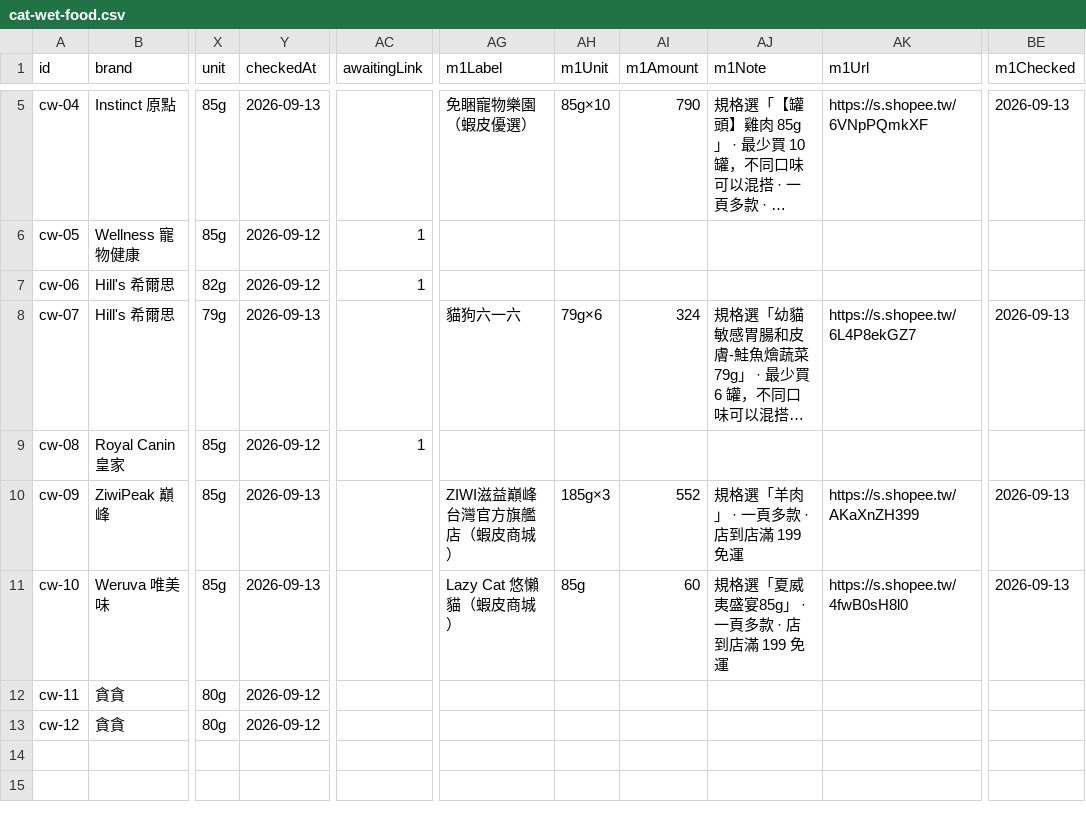
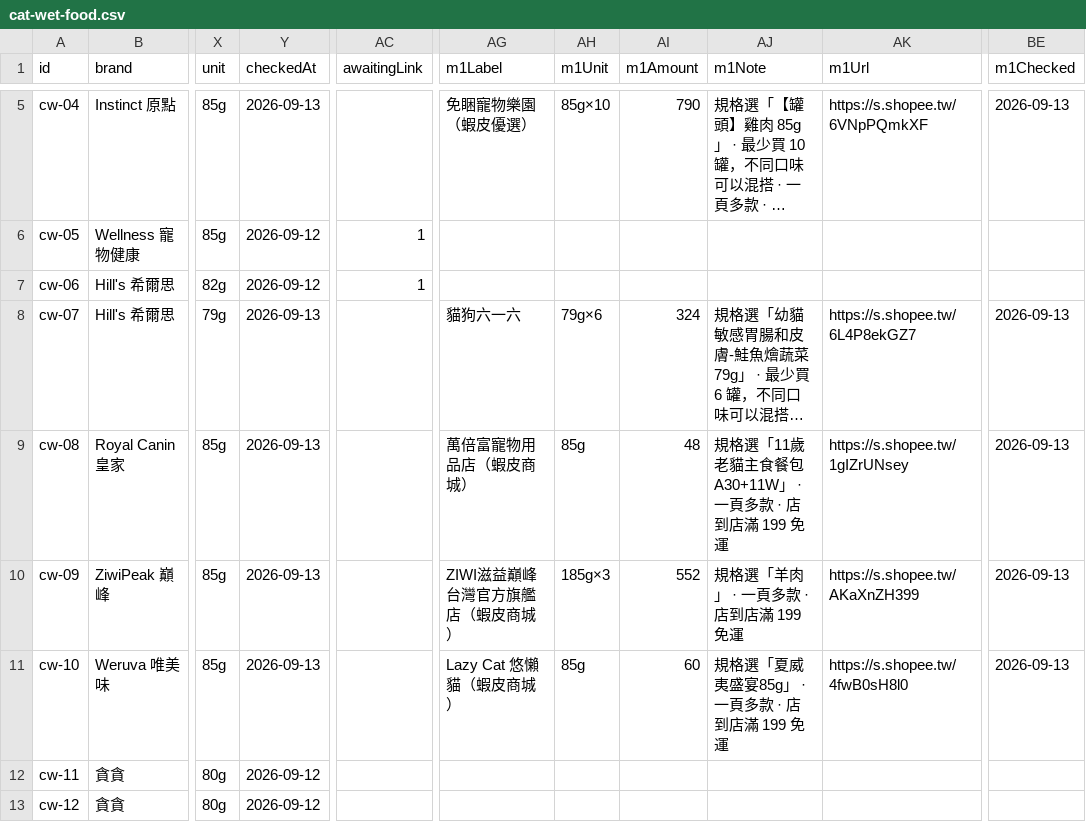
Before and after one commit to Tim-xuan-you/zone27-web, a CSV file: data/cat-wet-food.csv, drawn as a sheet; only a part is shown, gaps mark what is left out; long unchanged cells end in …; the diff names each change by its address in the sheet, - before the commit and + after, or states it on an @@ line.

```diff
--- a/data/cat-wet-food.csv
+++ b/data/cat-wet-food.csv
-Y9 (checkedAt): 2026-09-12
+Y9 (checkedAt): 2026-09-13
-AC9 (awaitingLink): 1
+AC9 (awaitingLink): (empty)
-AG9 (m1Label): (empty)
+AG9 (m1Label): 萬倍富寵物用品店（蝦皮商城）
-AH9 (m1Unit): (empty)
+AH9 (m1Unit): 85g
-AI9 (m1Amount): (empty)
+AI9 (m1Amount): 48
-AJ9 (m1Note): (empty)
+AJ9 (m1Note): 規格選「11歲老貓主食餐包 A30+11W」 · 一頁多款 · 店到店滿 199 免運
-AK9 (m1Url): (empty)
+AK9 (m1Url): https://s.shopee.tw/1gIZrUNsey
-BE9 (m1Checked): (empty)
+BE9 (m1Checked): 2026-09-13
```
Also changed, not shown: 3 other files.
